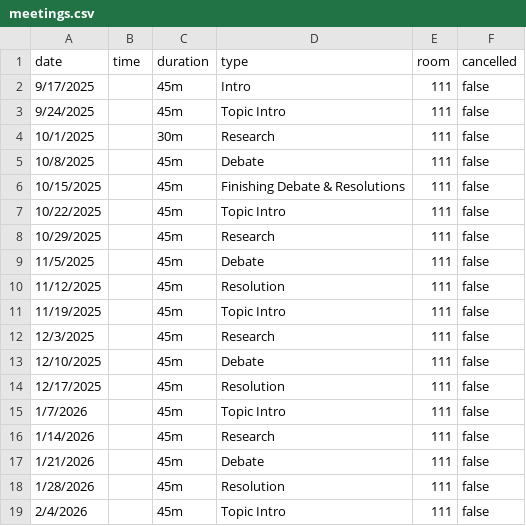
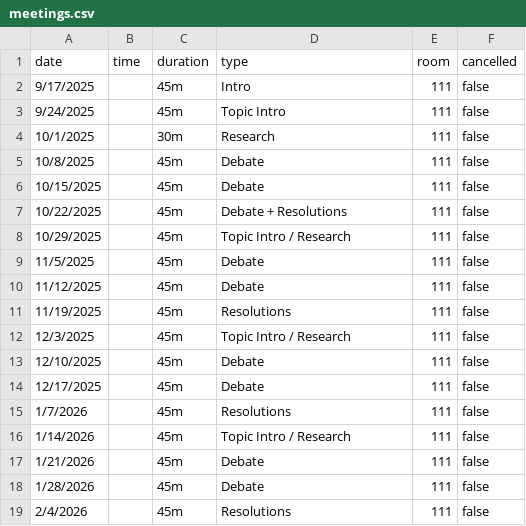
Before and after one commit to Tesla-STEM-MUN/Tesla-STEM-MUN.github.io, a CSV file: data/meetings.csv, drawn as a sheet; only a part is shown; the diff covers the shown part only.

```diff
--- a/data/meetings.csv
+++ b/data/meetings.csv
@@ -6,3 +6,3 @@ date,	time,	duration,	type,	    room,	cancelled
-10/15/2025,	,	45m,	Finishing Debate & Resolutions,	    111, 	false
-10/22/2025,	,	45m,	Topic Intro,	111, 	false
-10/29/2025,	,	45m,	Research,	    111, 	false
+10/15/2025,"	",45m,Debate,111,"	false"
+10/22/2025,"	",45m,Debate + Resolutions,111,"	false"
+10/29/2025,"	",45m,Topic Intro / Research,111,"	false"
@@ -10,3 +10,3 @@ date,	time,	duration,	type,	    room,	cancelled
-11/12/2025,	,	45m,	Resolution,	    111, 	false
-11/19/2025,	,	45m,	Topic Intro,	111, 	false
-12/3/2025,	,	45m,	Research,	    111, 	false
+11/12/2025,"	",45m,Debate,111,"	false"
+11/19/2025,"	",45m,Resolutions,111,"	false"
+12/3/2025,"	",45m,Topic Intro / Research,111,"	false"
@@ -14,3 +14,3 @@ date,	time,	duration,	type,	    room,	cancelled
-12/17/2025,	,	45m,	Resolution,	    111, 	false
-1/7/2026,	,	45m,	Topic Intro,	111, 	false
-1/14/2026,	,	45m,	Research,	    111, 	false
+12/17/2025,"	",45m,Debate,111,"	false"
+1/7/2026,"	",45m,Resolutions,111,"	false"
+1/14/2026,"	",45m,Topic Intro / Research,111,"	false"
@@ -18,2 +18,2 @@ date,	time,	duration,	type,	    room,	cancelled
-1/28/2026,	,	45m,	Resolution,	    111, 	false
-2/4/2026,	,	45m,	Topic Intro,	111, 	false
+1/28/2026,"	",45m,Debate,111,"	false"
+2/4/2026,"	",45m,Resolutions,111,"	false"
```
Also changed, not shown: 13 edited cells elsewhere in this file, 2 other files.
